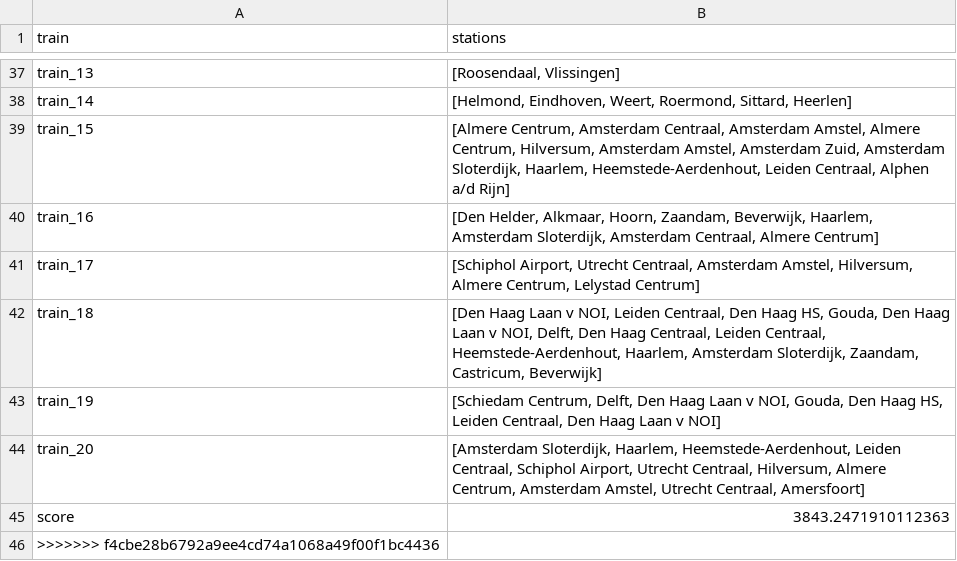
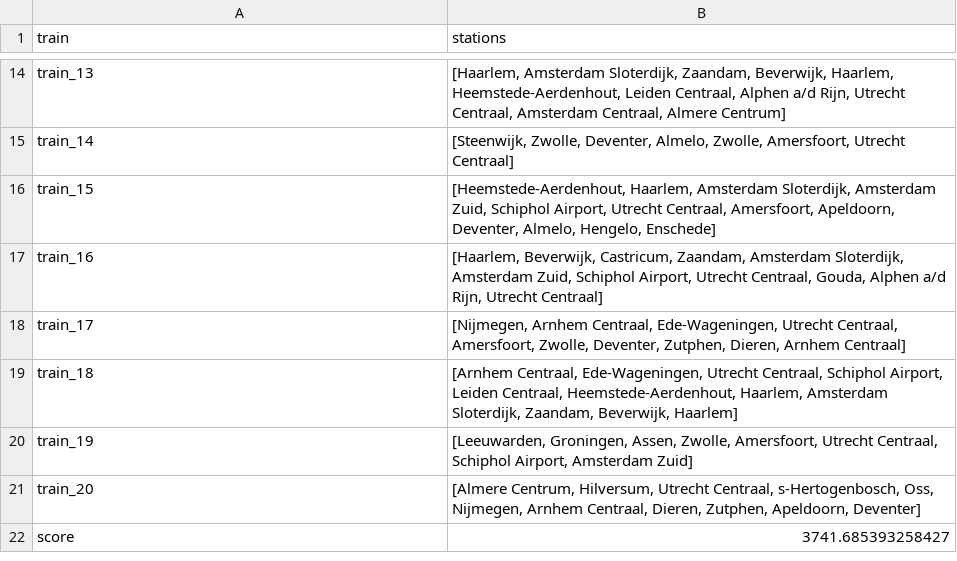
Before and after one commit to Tanneheemsbergen/NLRail, a CSV file: output.csv, drawn as a sheet; only a part is shown, gaps mark what is left out; removed rows and columns are numbered as before the commit, all else as after; the diff covers the shown part only; the diff names each change by its address in the sheet, - before the commit and + after, or states it on an @@ line.

```diff
--- a/output.csv
+++ b/output.csv
-B14 (stations): [Roosendaal, Vlissingen]
+B14 (stations): [Haarlem, Amsterdam Sloterdijk, Zaandam, Beverwijk, Haarlem, Heemstede-Aerdenhout, Leiden Centraal, Alphen a/d Rijn, Utrecht Centraal, Amsterdam Centraal, Almere Centrum]
-B15 (stations): [Helmond, Eindhoven, Weert, Roermond, Sittard, Heerlen]
+B15 (stations): [Steenwijk, Zwolle, Deventer, Almelo, Zwolle, Amersfoort, Utrecht Centraal]
-B16 (stations): [Almere Centrum, Amsterdam Centraal, Amsterdam Amstel, Almere Centrum, Hilversum, Amsterdam Amstel, Amsterdam Zuid, Amsterdam Sloterdijk, Haarlem, Heemstede-Aerdenhout, Leiden Centraal, Alphen a/d Rijn]
+B16 (stations): [Heemstede-Aerdenhout, Haarlem, Amsterdam Sloterdijk, Amsterdam Zuid, Schiphol Airport, Utrecht Centraal, Amersfoort, Apeldoorn, Deventer, Almelo, Hengelo, Enschede]
-B17 (stations): [Den Helder, Alkmaar, Hoorn, Zaandam, Beverwijk, Haarlem, Amsterdam Sloterdijk, Amsterdam Centraal, Almere Centrum]
+B17 (stations): [Haarlem, Beverwijk, Castricum, Zaandam, Amsterdam Sloterdijk, Amsterdam Zuid, Schiphol Airport, Utrecht Centraal, Gouda, Alphen a/d Rijn, Utrecht Centraal]
-B18 (stations): [Schiphol Airport, Utrecht Centraal, Amsterdam Amstel, Hilversum, Almere Centrum, Lelystad Centrum]
+B18 (stations): [Nijmegen, Arnhem Centraal, Ede-Wageningen, Utrecht Centraal, Amersfoort, Zwolle, Deventer, Zutphen, Dieren, Arnhem Centraal]
-B19 (stations): [Den Haag Laan v NOI, Leiden Centraal, Den Haag HS, Gouda, Den Haag Laan v NOI, Delft, Den Haag Centraal, Leiden Centraal, Heemstede-Aerdenhout, Haarlem, Amsterdam Sloterdijk, Zaandam, Castricum, Beverwijk]
+B19 (stations): [Arnhem Centraal, Ede-Wageningen, Utrecht Centraal, Schiphol Airport, Leiden Centraal, Heemstede-Aerdenhout, Haarlem, Amsterdam Sloterdijk, Zaandam, Beverwijk, Haarlem]
-B20 (stations): [Schiedam Centrum, Delft, Den Haag Laan v NOI, Gouda, Den Haag HS, Leiden Centraal, Den Haag Laan v NOI]
+B20 (stations): [Leeuwarden, Groningen, Assen, Zwolle, Amersfoort, Utrecht Centraal, Schiphol Airport, Amsterdam Zuid]
-B21 (stations): [Amsterdam Sloterdijk, Haarlem, Heemstede-Aerdenhout, Leiden Centraal, Schiphol Airport, Utrecht Centraal, Hilversum, Almere Centrum, Amsterdam Amstel, Utrecht Centraal, Amersfoort]
+B21 (stations): [Almere Centrum, Hilversum, Utrecht Centraal, s-Hertogenbosch, Oss, Nijmegen, Arnhem Centraal, Dieren, Zutphen, Apeldoorn, Deventer]
-B22 (stations): 3843.2471910112363
+B22 (stations): 3741.685393258427
-row 46: >>>>>>> f4cbe28b6792a9ee4cd74a1068a49f00f1bc4436
```
Also changed, not shown: 23 removed rows and 12 edited cells elsewhere in this file, 6 other files.
